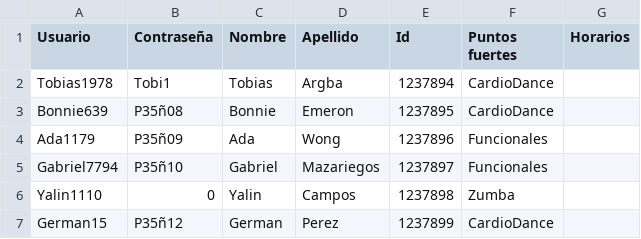
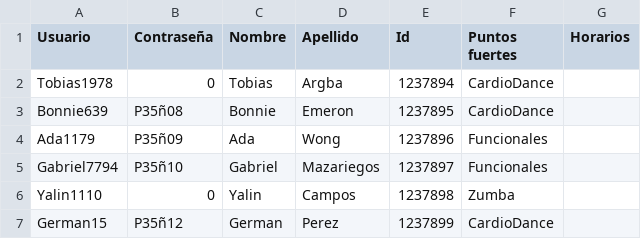
Before and after one commit to AngeloWong09/GimnacioProyecto, a CSV file: Proyecto1/bin/Debug/Assets/Entrenadores.csv, drawn as a sheet.

```diff
--- a/Proyecto1/bin/Debug/Assets/Entrenadores.csv
+++ b/Proyecto1/bin/Debug/Assets/Entrenadores.csv
@@ -1,3 +1,3 @@
 Usuario;Contraseña;Nombre;Apellido;Id;Puntos fuertes;Horarios
-Tobias1978;Tobi1;Tobias;Argba;1237894;CardioDance;
+Tobias1978;0;Tobias;Argba;1237894;CardioDance;
 Bonnie639;P35ñ08;Bonnie;Emeron;1237895;CardioDance;
```
Also changed, not shown: Proyecto1/bin/Debug/Assets/Clases.csv, Proyecto1/bin/Debug/Assets/Usuarios.csv, 18 other files.
